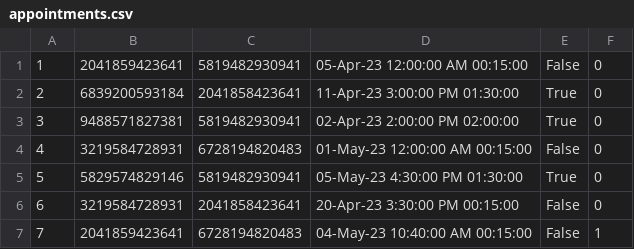
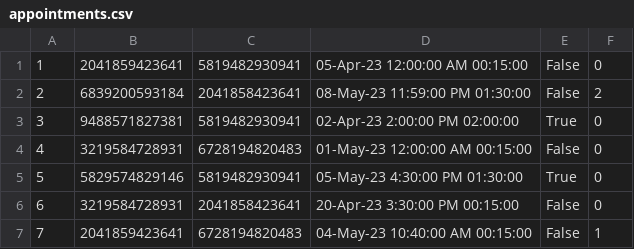
Before and after one commit to aleksaaaa02/HealthCare-CleanCode, a CSV file: HealthCare/Resource/appointments.csv, drawn as a sheet.

```diff
--- a/HealthCare/Resource/appointments.csv
+++ b/HealthCare/Resource/appointments.csv
@@ -1,3 +1,3 @@
 1,2041859423641,5819482930941,05-Apr-23 12:00:00 AM 00:15:00,False,0
-2,6839200593184,2041858423641,11-Apr-23 3:00:00 PM 01:30:00,True,0
+2,6839200593184,2041858423641,08-May-23 11:59:00 PM 01:30:00,False,2
 3,9488571827381,5819482930941,02-Apr-23 2:00:00 PM 02:00:00,True,0
```
Also changed, not shown: HealthCare/Resource/patients.csv, 5 other files.
